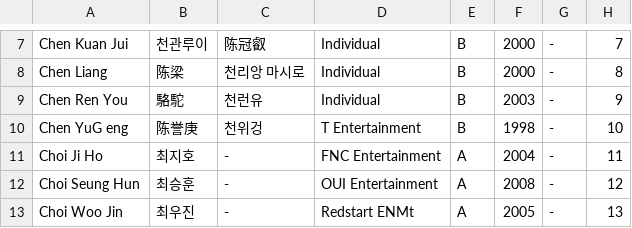
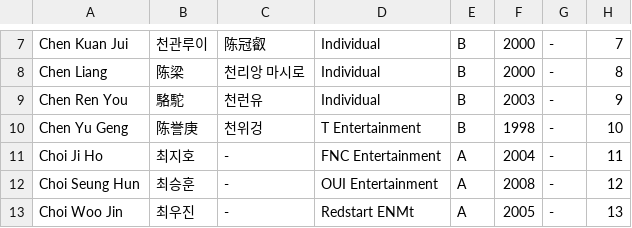
Before and after one commit to skzweme/dreamacademy, a CSV file: trainee_info.csv, drawn as a sheet; only a part is shown, gaps mark what is left out.

Commit message:
trainee

```diff
--- a/trainee_info.csv
+++ b/trainee_info.csv
@@ -9,3 +9,3 @@
 "Chen Ren You","駱駝","천런유","Individual","B","2003","-","9"
-"Chen YuG eng","陈誉庚","천위겅","T Entertainment","B","1998","-","10"
+"Chen Yu Geng","陈誉庚","천위겅","T Entertainment","B","1998","-","10"
 "Choi Ji Ho","최지호","-","FNC Entertainment","A","2004","-","11"
```
